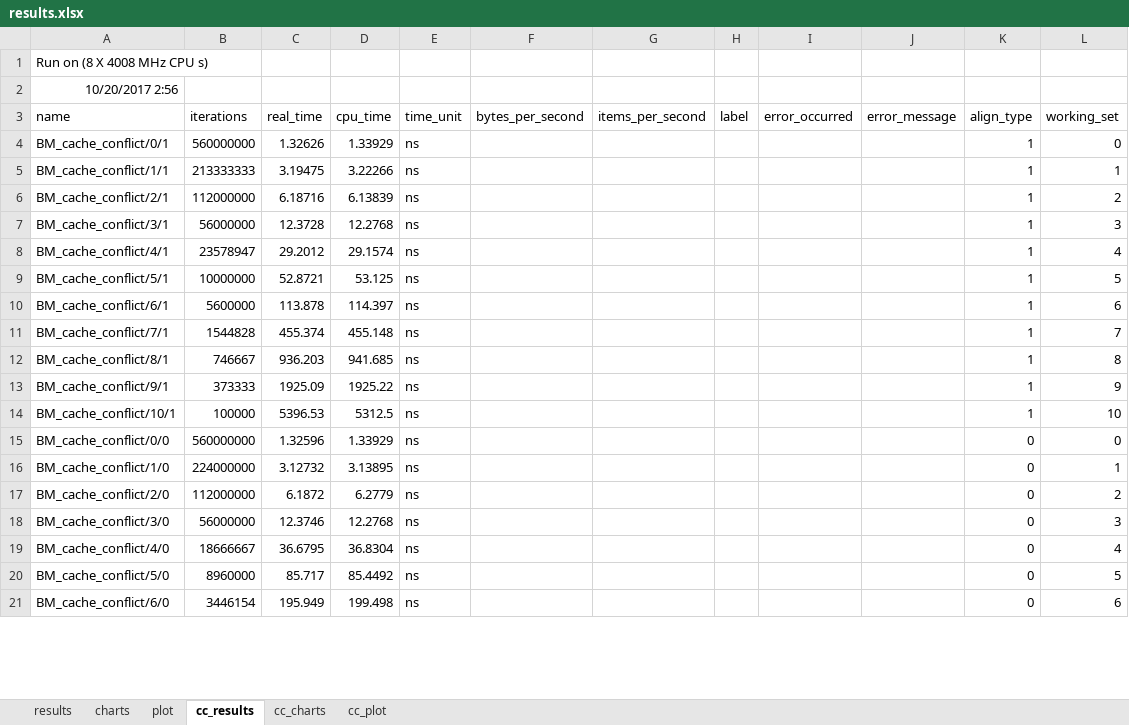
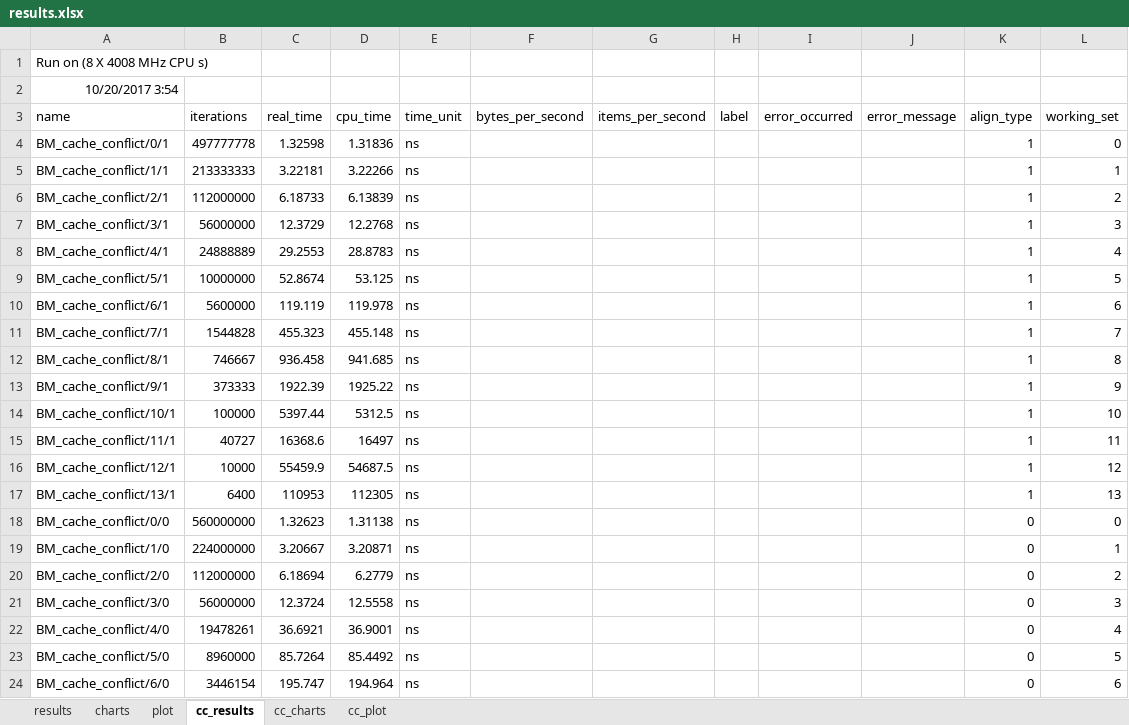
Before and after one commit to MikeMarcin/conc_course, an Excel workbook: lecture_01/results.xlsx, sheet cc_results, drawn as a sheet; only a part is shown; values as stored, in another font and other column widths than the file's, no borders; addresses are those after the commit; the diff covers the shown part only; the diff names each change by its address in the sheet, - before the commit and + after, or states it on an @@ line.

Commit message:
extend cache conflict benchmark to exhaust l3 cache

```diff
--- a/lecture_01/results.xlsx (sheet cc_results)
+++ b/lecture_01/results.xlsx (sheet cc_results)
-A2 (name): 10/20/2017 2:56
+A2 (name): 10/20/2017 3:54
-B4 (iterations): 560000000
+B4 (iterations): 497777778
-C4 (real_time): 1.32626
+C4 (real_time): 1.32598
-D4 (cpu_time): 1.33929
+D4 (cpu_time): 1.31836
-C5 (real_time): 3.19475
+C5 (real_time): 3.22181
-C6 (real_time): 6.18716
+C6 (real_time): 6.18733
-C7 (real_time): 12.3728
+C7 (real_time): 12.3729
-B8 (iterations): 23578947
+B8 (iterations): 24888889
-C8 (real_time): 29.2012
+C8 (real_time): 29.2553
-D8 (cpu_time): 29.1574
+D8 (cpu_time): 28.8783
-C9 (real_time): 52.8721
+C9 (real_time): 52.8674
-C10 (real_time): 113.878
+C10 (real_time): 119.119
-D10 (cpu_time): 114.397
+D10 (cpu_time): 119.978
-C11 (real_time): 455.374
+C11 (real_time): 455.323
-C12 (real_time): 936.203
+C12 (real_time): 936.458
-C13 (real_time): 1925.09
+C13 (real_time): 1922.39
-C14 (real_time): 5396.53
+C14 (real_time): 5397.44
+row 15: BM_cache_conflict/11/1 | 40727 | 16368.6 | 16497 | ns |  |  |  |  |  | 1 | 11
+row 16: BM_cache_conflict/12/1 | 10000 | 55459.9 | 54687.5 | ns |  |  |  |  |  | 1 | 12
+row 17: BM_cache_conflict/13/1 | 6400 | 110953 | 112305 | ns |  |  |  |  |  | 1 | 13
-C18 (real_time): 1.32596
+C18 (real_time): 1.32623
-D18 (cpu_time): 1.33929
+D18 (cpu_time): 1.31138
-C19 (real_time): 3.12732
+C19 (real_time): 3.20667
-D19 (cpu_time): 3.13895
+D19 (cpu_time): 3.20871
-C20 (real_time): 6.1872
+C20 (real_time): 6.18694
-C21 (real_time): 12.3746
+C21 (real_time): 12.3724
-D21 (cpu_time): 12.2768
+D21 (cpu_time): 12.5558
-B22 (iterations): 18666667
+B22 (iterations): 19478261
-C22 (real_time): 36.6795
+C22 (real_time): 36.6921
-D22 (cpu_time): 36.8304
+D22 (cpu_time): 36.9001
-C23 (real_time): 85.717
+C23 (real_time): 85.7264
-C24 (real_time): 195.949
+C24 (real_time): 195.747
-D24 (cpu_time): 199.498
+D24 (cpu_time): 194.964
```
Also changed, not shown: 3 added rows and 8 edited cells elsewhere in this sheet, sheet cc_charts, sheet cc_plot, formulas that keep their value, charts or pictures, 3 other files.
